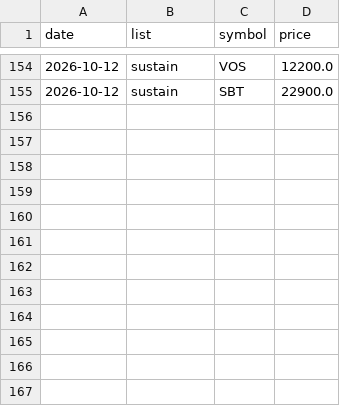
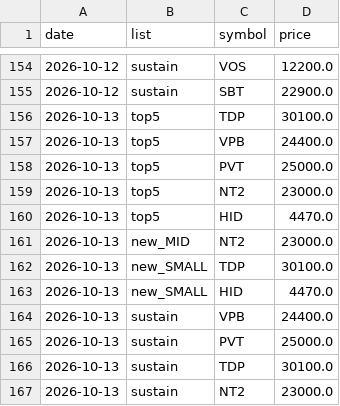
Before and after one commit to cuulv1995/cuulv-stock, a CSV file: data/signals_history.csv, drawn as a sheet; only a part is shown, gaps mark what is left out; the diff names each change by its address in the sheet, - before the commit and + after, or states it on an @@ line.

```diff
--- a/data/signals_history.csv
+++ b/data/signals_history.csv
+row 156: 2026-10-13 | top5 | TDP | 30100.0
+row 157: 2026-10-13 | top5 | VPB | 24400.0
+row 158: 2026-10-13 | top5 | PVT | 25000.0
+row 159: 2026-10-13 | top5 | NT2 | 23000.0
+row 160: 2026-10-13 | top5 | HID | 4470.0
+row 161: 2026-10-13 | new_MID | NT2 | 23000.0
+row 162: 2026-10-13 | new_SMALL | TDP | 30100.0
+row 163: 2026-10-13 | new_SMALL | HID | 4470.0
+row 164: 2026-10-13 | sustain | VPB | 24400.0
+row 165: 2026-10-13 | sustain | PVT | 25000.0
+row 166: 2026-10-13 | sustain | TDP | 30100.0
+row 167: 2026-10-13 | sustain | NT2 | 23000.0
```
Also changed, not shown: 2 other files.
